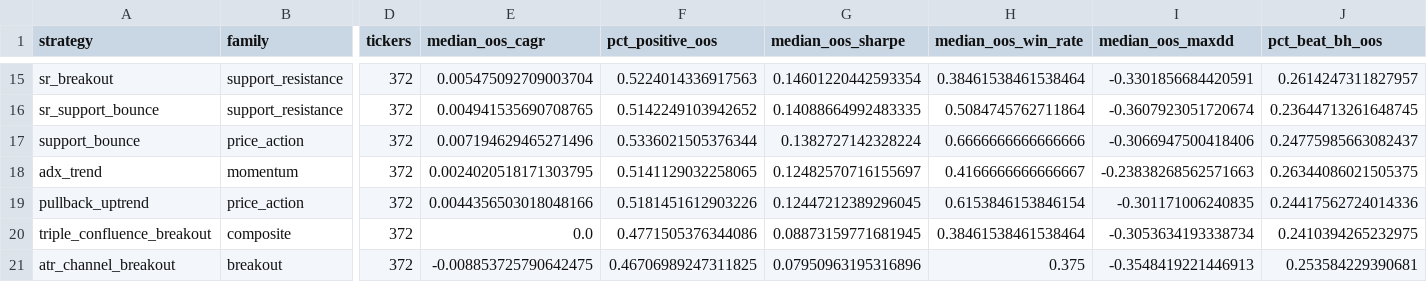
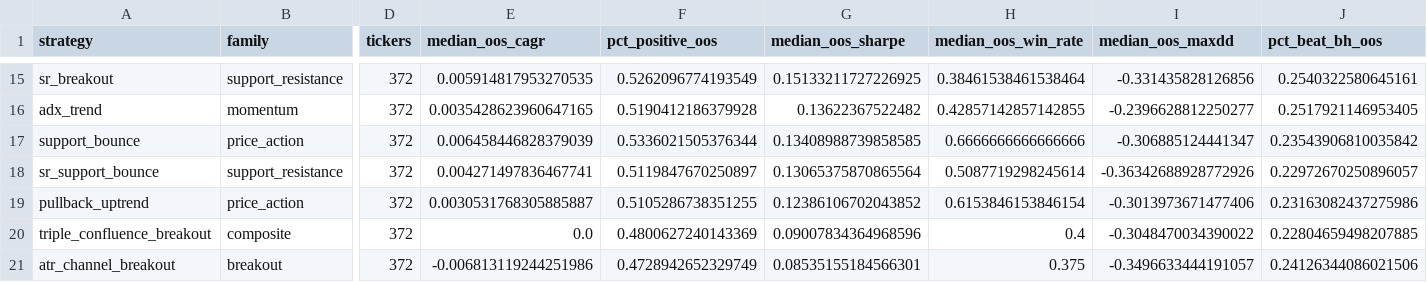
Before and after one commit to AidanFisch/asx-strategy-lab, a CSV file: results/strategy_summary.csv, drawn as a sheet; only a part is shown, gaps mark what is left out; removed rows and columns are numbered as before the commit, all else as after; rows hold the shown columns only; the diff covers the shown part only; the diff names each change by its address in the sheet, - before the commit and + after, or states it on an @@ line.

```diff
--- a/results/strategy_summary.csv
+++ b/results/strategy_summary.csv
-E15 (median_oos_cagr): 0.005475092709003704
+E15 (median_oos_cagr): 0.005914817953270535
-F15 (pct_positive_oos): 0.5224014336917563
+F15 (pct_positive_oos): 0.5262096774193549
-G15 (median_oos_sharpe): 0.14601220442593354
+G15 (median_oos_sharpe): 0.15133211727226925
-I15 (median_oos_maxdd): -0.3301856684420591
+I15 (median_oos_maxdd): -0.331435828126856
-J15 (pct_beat_bh_oos): 0.2614247311827957
+J15 (pct_beat_bh_oos): 0.2540322580645161
-row 16: sr_support_bounce | support_resistance | 372 | 0.004941535690708765 | 0.5142249103942652 | 0.14088664992483335 | 0.5084745762711864 | -0.3607923051720674 | 0.23644713261648745
+row 16: adx_trend | momentum | 372 | 0.0035428623960647165 | 0.5190412186379928 | 0.13622367522482 | 0.42857142857142855 | -0.2396628812250277 | 0.2517921146953405
-E17 (median_oos_cagr): 0.007194629465271496
+E17 (median_oos_cagr): 0.006458446828379039
-G17 (median_oos_sharpe): 0.1382727142328224
+G17 (median_oos_sharpe): 0.13408988739858585
-I17 (median_oos_maxdd): -0.3066947500418406
+I17 (median_oos_maxdd): -0.306885124441347
-J17 (pct_beat_bh_oos): 0.24775985663082437
+J17 (pct_beat_bh_oos): 0.23543906810035842
-row 18: adx_trend | momentum | 372 | 0.0024020518171303795 | 0.5141129032258065 | 0.12482570716155697 | 0.4166666666666667 | -0.23838268562571663 | 0.26344086021505375
+row 18: sr_support_bounce | support_resistance | 372 | 0.004271497836467741 | 0.5119847670250897 | 0.13065375870865564 | 0.5087719298245614 | -0.36342688928772926 | 0.22972670250896057
-E19 (median_oos_cagr): 0.0044356503018048166
+E19 (median_oos_cagr): 0.0030531768305885887
-F19 (pct_positive_oos): 0.5181451612903226
+F19 (pct_positive_oos): 0.5105286738351255
-G19 (median_oos_sharpe): 0.12447212389296045
+G19 (median_oos_sharpe): 0.12386106702043852
-I19 (median_oos_maxdd): -0.301171006240835
+I19 (median_oos_maxdd): -0.3013973671477406
-J19 (pct_beat_bh_oos): 0.24417562724014336
+J19 (pct_beat_bh_oos): 0.23163082437275986
-F20 (pct_positive_oos): 0.4771505376344086
+F20 (pct_positive_oos): 0.4800627240143369
-G20 (median_oos_sharpe): 0.08873159771681945
+G20 (median_oos_sharpe): 0.09007834364968596
-H20 (median_oos_win_rate): 0.38461538461538464
+H20 (median_oos_win_rate): 0.4
-I20 (median_oos_maxdd): -0.3053634193338734
+I20 (median_oos_maxdd): -0.3048470034390022
-J20 (pct_beat_bh_oos): 0.2410394265232975
+J20 (pct_beat_bh_oos): 0.22804659498207885
-E21 (median_oos_cagr): -0.008853725790642475
+E21 (median_oos_cagr): -0.006813119244251986
-F21 (pct_positive_oos): 0.46706989247311825
+F21 (pct_positive_oos): 0.4728942652329749
-G21 (median_oos_sharpe): 0.07950963195316896
+G21 (median_oos_sharpe): 0.08535155184566301
-I21 (median_oos_maxdd): -0.3548419221446913
+I21 (median_oos_maxdd): -0.3496633444191057
-J21 (pct_beat_bh_oos): 0.253584229390681
+J21 (pct_beat_bh_oos): 0.24126344086021506
```
Also changed, not shown: 2 added rows, 2 removed rows and 83 edited cells elsewhere in this file, 8 other files.
